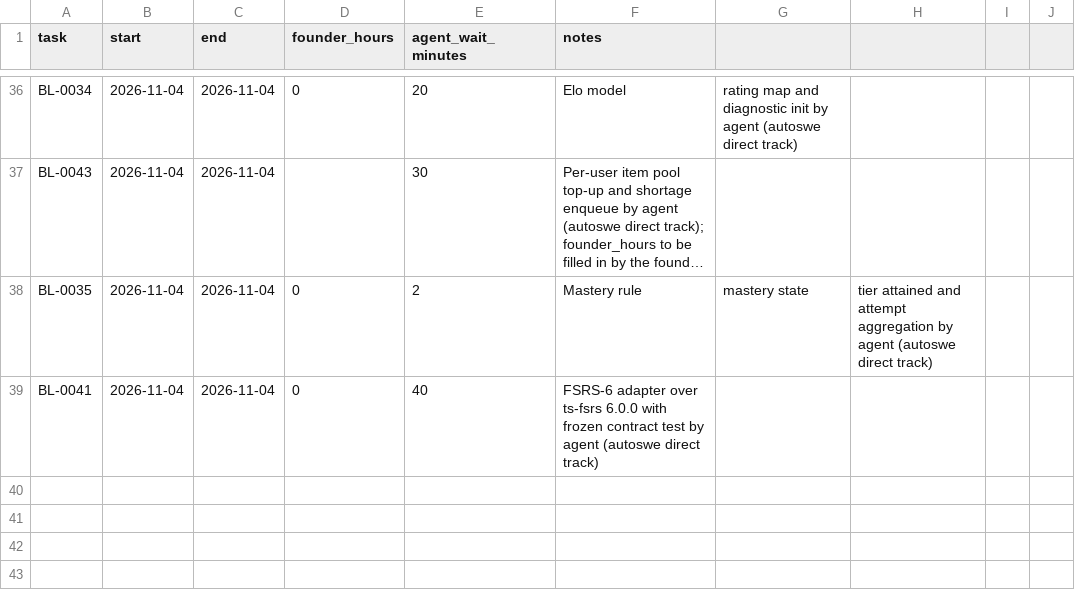
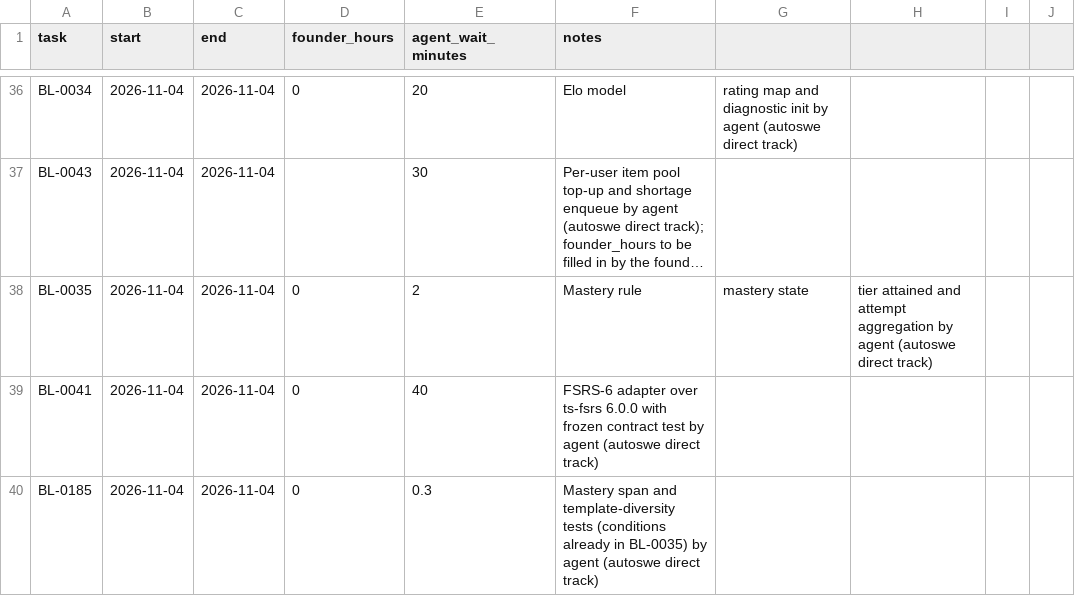
Before and after one commit to A-Stefanachi/polymath, a CSV file: polymath-app-spec/docs/time-log.csv, drawn as a sheet; only a part is shown, gaps mark what is left out; long unchanged cells end in ….

```diff
--- a/polymath-app-spec/docs/time-log.csv
+++ b/polymath-app-spec/docs/time-log.csv
@@ -39 +39,2 @@ BL-0035,2026-11-04,2026-11-04,0,2,Mastery rule, mastery state, tier attained and
 BL-0041,2026-11-04,2026-11-04,0,40,FSRS-6 adapter over ts-fsrs 6.0.0 with frozen contract test by agent (autoswe direct track)
+BL-0185,2026-11-04,2026-11-04,0,0.3,Mastery span and template-diversity tests (conditions already in BL-0035) by agent (autoswe direct track)
```
Also changed, not shown: 1 other file.
